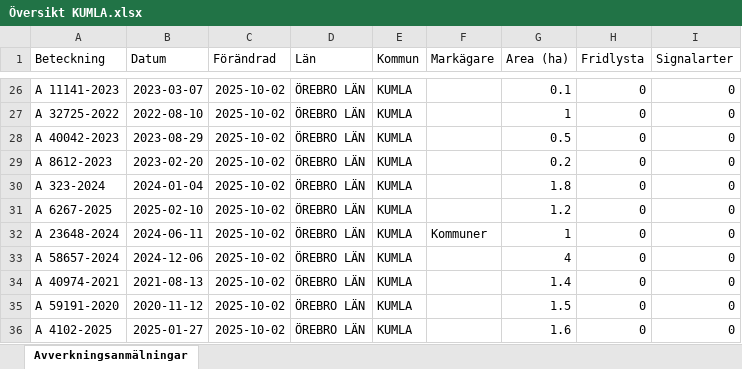
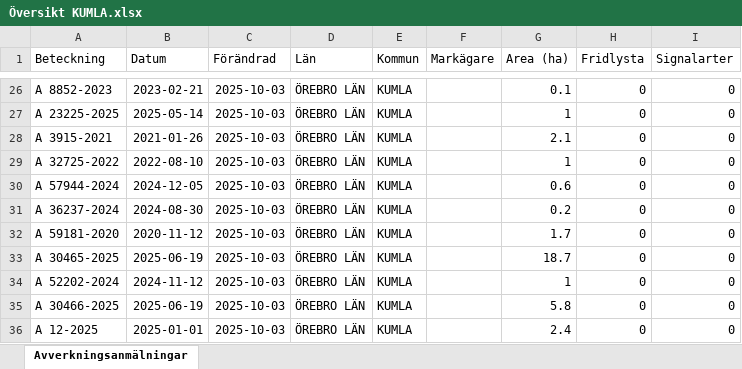
Before and after one commit to klasma/Logging_1881, an Excel workbook: Översikt KUMLA.xlsx, sheet Avverkningsanmälningar, drawn as a sheet; only a part is shown, gaps mark what is left out; values as stored, in another font and other column widths than the file's, no borders; the diff covers the shown part only; the diff names each change by its address in the sheet, - before the commit and + after, or states it on an @@ line.

```diff
--- a/Översikt KUMLA.xlsx (sheet Avverkningsanmälningar)
+++ b/Översikt KUMLA.xlsx (sheet Avverkningsanmälningar)
-A26 (Beteckning): A 11141-2023
+A26 (Beteckning): A 8852-2023
-B26 (Datum): 2023-03-07
+B26 (Datum): 2023-02-21
-C26:C36 (Förändrad): 2025-10-02
+C26:C36 (Förändrad): 2025-10-03
-A27 (Beteckning): A 32725-2022
+A27 (Beteckning): A 23225-2025
-B27 (Datum): 2022-08-10
+B27 (Datum): 2025-05-14
-A28 (Beteckning): A 40042-2023
+A28 (Beteckning): A 3915-2021
-B28 (Datum): 2023-08-29
+B28 (Datum): 2021-01-26
-G28 (Area (ha)): 0.5
+G28 (Area (ha)): 2.1
-A29 (Beteckning): A 8612-2023
+A29 (Beteckning): A 32725-2022
-B29 (Datum): 2023-02-20
+B29 (Datum): 2022-08-10
-G29 (Area (ha)): 0.2
+G29 (Area (ha)): 1
-A30 (Beteckning): A 323-2024
+A30 (Beteckning): A 57944-2024
-B30 (Datum): 2024-01-04
+B30 (Datum): 2024-12-05
-G30 (Area (ha)): 1.8
+G30 (Area (ha)): 0.6
-A31 (Beteckning): A 6267-2025
+A31 (Beteckning): A 36237-2024
-B31 (Datum): 2025-02-10
+B31 (Datum): 2024-08-30
-G31 (Area (ha)): 1.2
+G31 (Area (ha)): 0.2
-A32 (Beteckning): A 23648-2024
+A32 (Beteckning): A 59181-2020
-B32 (Datum): 2024-06-11
+B32 (Datum): 2020-11-12
-F32 (Markägare): Kommuner
+F32 (Markägare): (empty)
-G32 (Area (ha)): 1
+G32 (Area (ha)): 1.7
-A33 (Beteckning): A 58657-2024
+A33 (Beteckning): A 30465-2025
-B33 (Datum): 2024-12-06
+B33 (Datum): 2025-06-19
-G33 (Area (ha)): 4
+G33 (Area (ha)): 18.7
-A34 (Beteckning): A 40974-2021
+A34 (Beteckning): A 52202-2024
-B34 (Datum): 2021-08-13
+B34 (Datum): 2024-11-12
-G34 (Area (ha)): 1.4
+G34 (Area (ha)): 1
-A35 (Beteckning): A 59191-2020
+A35 (Beteckning): A 30466-2025
-B35 (Datum): 2020-11-12
+B35 (Datum): 2025-06-19
-G35 (Area (ha)): 1.5
+G35 (Area (ha)): 5.8
-A36 (Beteckning): A 4102-2025
+A36 (Beteckning): A 12-2025
-B36 (Datum): 2025-01-27
+B36 (Datum): 2025-01-01
-G36 (Area (ha)): 1.6
+G36 (Area (ha)): 2.4
```
Also changed, not shown: 260 edited cells elsewhere in this sheet, artfynd/A 54112-2022 artfynd.xlsx, artfynd/A 55286-2024 artfynd.xlsx, 11 other files.
